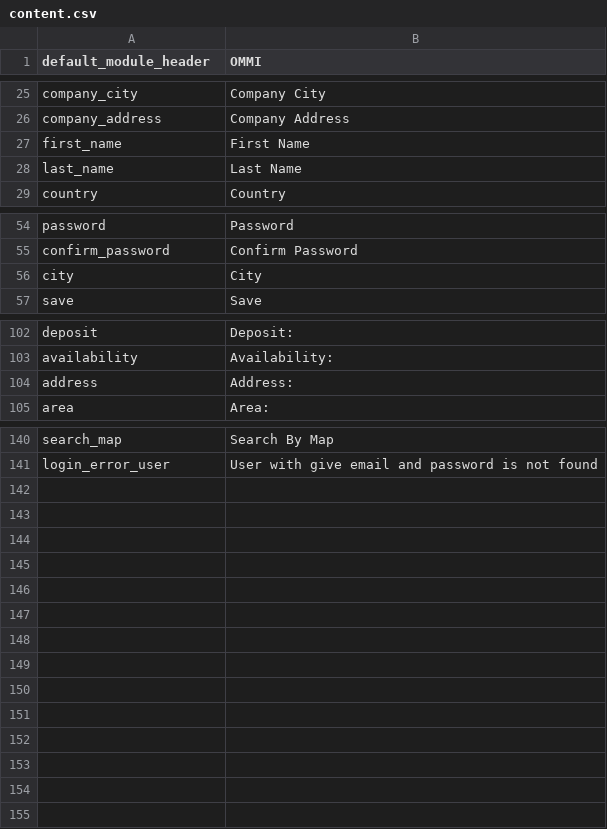
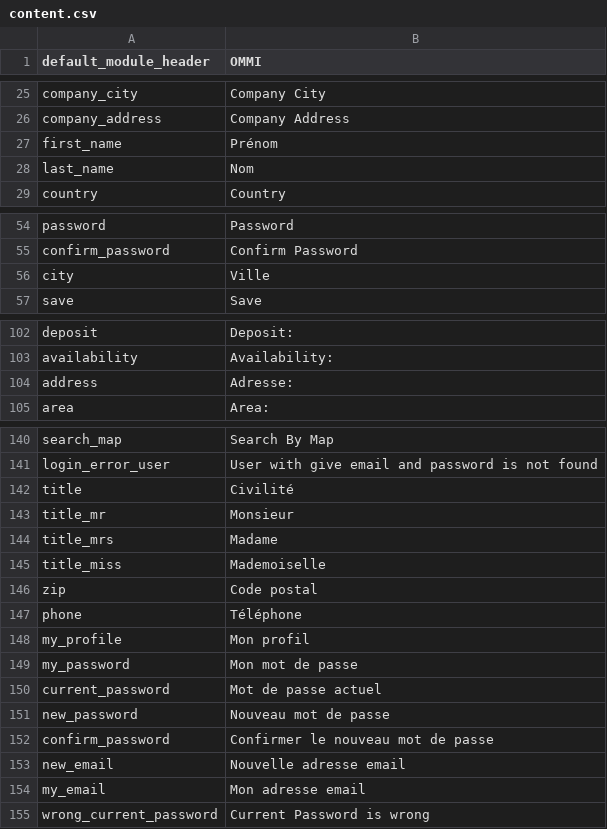
Before and after one commit to pierrealbert/checkit, a CSV file: application/languages/en/content.csv, drawn as a sheet; only a part is shown, gaps mark what is left out.

Commit message:
My-Profile Form

```diff
--- a/application/languages/en/content.csv
+++ b/application/languages/en/content.csv
@@ -26,4 +26,4 @@ company_city; "Company City"
 company_address; "Company Address"
-first_name; "First Name"
-last_name; "Last Name"
+first_name; "Prénom"
+last_name; "Nom"
 country; "Country"
@@ -55,3 +55,3 @@ password; "Password"
 confirm_password; "Confirm Password"
-city; "City"
+city; "Ville"
 save; "Save"
@@ -103,3 +103,3 @@ deposit; "Deposit:"
 availability; "Availability:"
-address; "Address:"
+address; "Adresse:"
 area; "Area:"
@@ -141 +141,15 @@ search_map; "Search By Map"
 login_error_user; "User with give email and password is not found"
+title; "Civilité"
+title_mr; "Monsieur"
+title_mrs; "Madame"
+title_miss; "Mademoiselle"
+zip; "Code postal"
+phone; "Téléphone"
+my_profile; "Mon profil"
+my_password; "Mon mot de passe"
+current_password; "Mot de passe actuel"
+new_password; "Nouveau mot de passe"
+confirm_password; "Confirmer le nouveau mot de passe"	
+new_email; "Nouvelle adresse email"
+my_email; "Mon adresse email"
+wrong_current_password; "Current Password is wrong"
```
Also changed, not shown: 5 other files.
